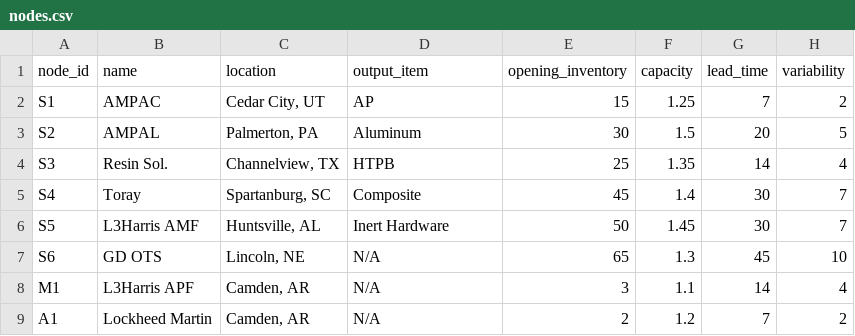
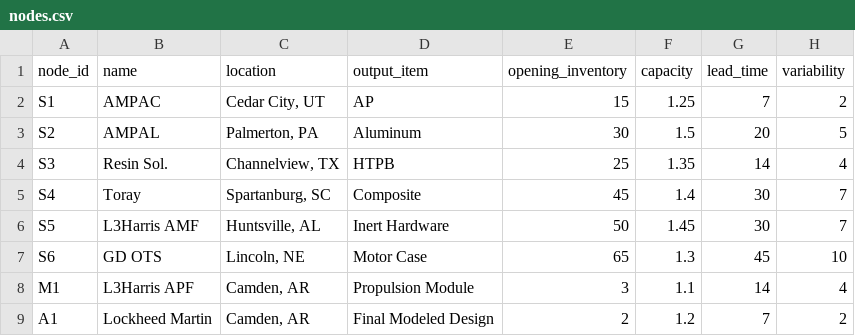
Before and after one commit to coleranalli/PAC-3-MSE-Simulation, a CSV file: Data/nodes.csv, drawn as a sheet; only a part is shown; the diff names each change by its address in the sheet, - before the commit and + after, or states it on an @@ line.

Commit message:
re-ordering, config load addition
moved some data around, added in a brief links csv, added a reading script for the csv files.

```diff
--- a/Data/nodes.csv
+++ b/Data/nodes.csv
-D7 (output_item): N/A
+D7 (output_item): Motor Case
-D8 (output_item): N/A
+D8 (output_item): Propulsion Module
-D9 (output_item): N/A
+D9 (output_item): Final Modeled Design
```
Also changed, not shown: 8 other files.
